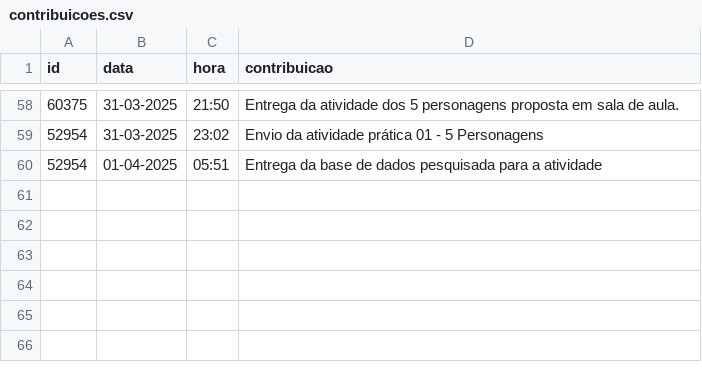
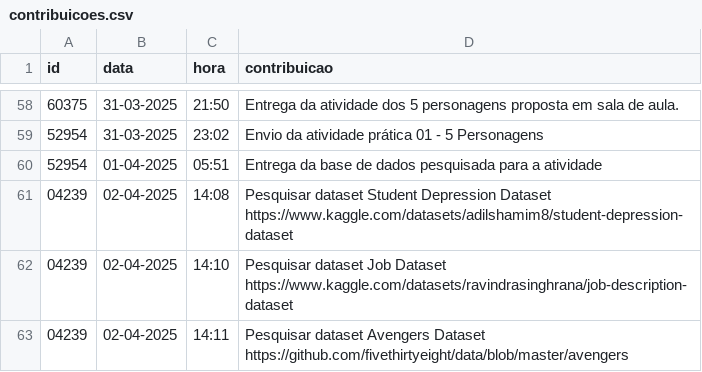
Before and after one commit to vccortez/ciencia-de-dados, a CSV file: dados/contribuicoes.csv, drawn as a sheet; only a part is shown, gaps mark what is left out.

Commit message:
Update contribuicoes.csv (#26)

```diff
--- a/dados/contribuicoes.csv
+++ b/dados/contribuicoes.csv
@@ -60 +60,4 @@ id,data,hora,contribuicao
 52954,01-04-2025,05:51,Entrega da base de dados pesquisada para a atividade
+04239,02-04-2025,14:08,Pesquisar dataset Student Depression Dataset https://www.kaggle.com/datasets/adilshamim8/student-depression-dataset
+04239,02-04-2025,14:10,Pesquisar dataset Job Dataset https://www.kaggle.com/datasets/ravindrasinghrana/job-description-dataset
+04239,02-04-2025,14:11,Pesquisar dataset Avengers Dataset https://github.com/fivethirtyeight/data/blob/master/avengers
```
